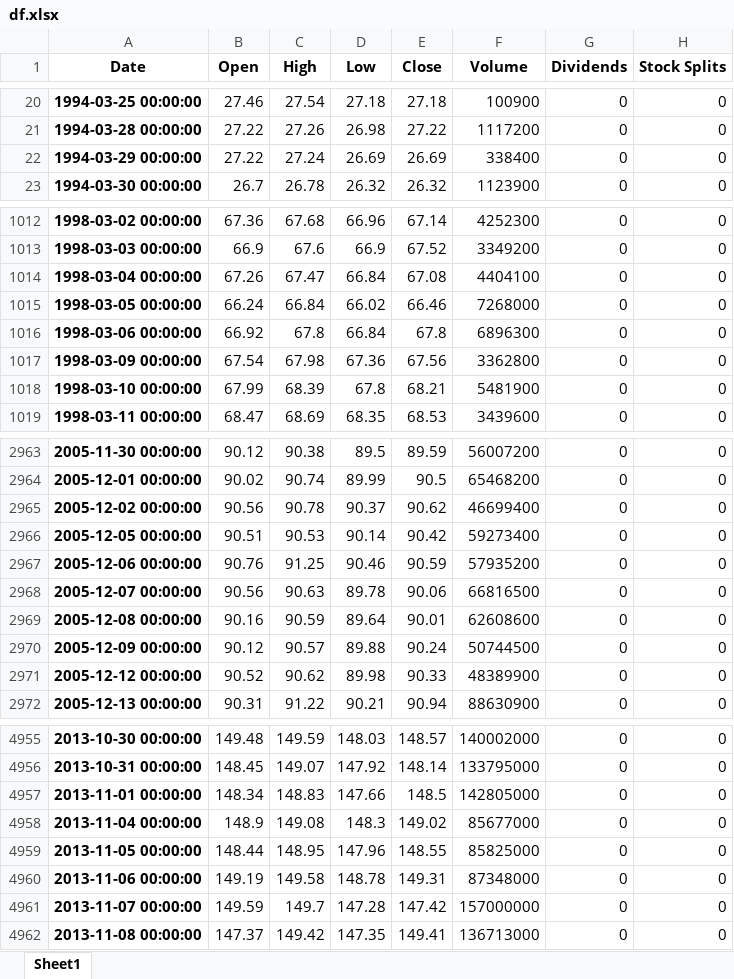
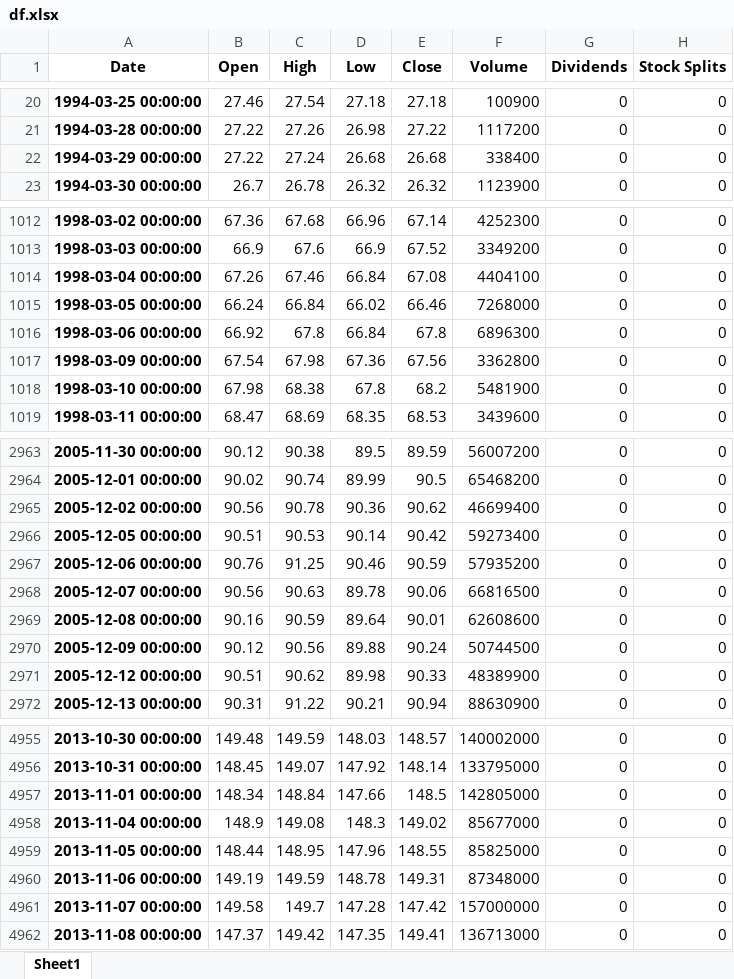
Before and after one commit to guilhermefgs/tatu-re, an Excel workbook: df.xlsx, sheet Sheet1, drawn as a sheet; only a part is shown, gaps mark what is left out; values as stored, in another font and other column widths than the file's, no borders; the diff covers the shown part only; the diff names each change by its address in the sheet, - before the commit and + after, or states it on an @@ line.

```diff
--- a/df.xlsx (sheet Sheet1)
+++ b/df.xlsx (sheet Sheet1)
-D22 (Low): 26.69
+D22 (Low): 26.68
-E22 (Close): 26.69
+E22 (Close): 26.68
-C1014 (High): 67.47
+C1014 (High): 67.46
-B1018 (Open): 67.99
+B1018 (Open): 67.98
-C1018 (High): 68.39
+C1018 (High): 68.38
-E1018 (Close): 68.21
+E1018 (Close): 68.2
-D2965 (Low): 90.37
+D2965 (Low): 90.36
-C2970 (High): 90.57
+C2970 (High): 90.56
-B2971 (Open): 90.52
+B2971 (Open): 90.51
-C4957 (High): 148.83
+C4957 (High): 148.84
-C4960 (High): 149.58
+C4960 (High): 149.59
-B4961 (Open): 149.59
+B4961 (Open): 149.58
```
Also changed, not shown: 56 edited cells elsewhere in this sheet, 56 other files.
